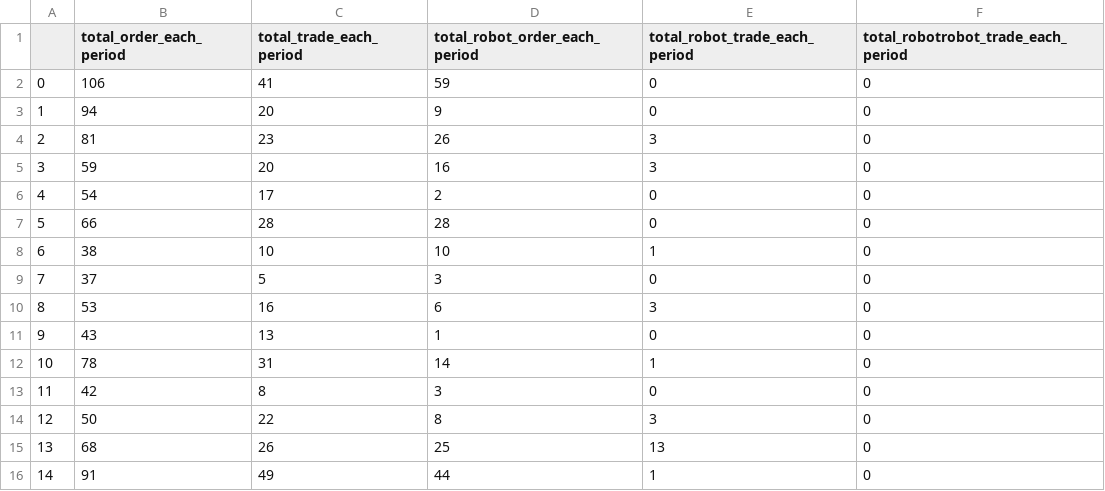
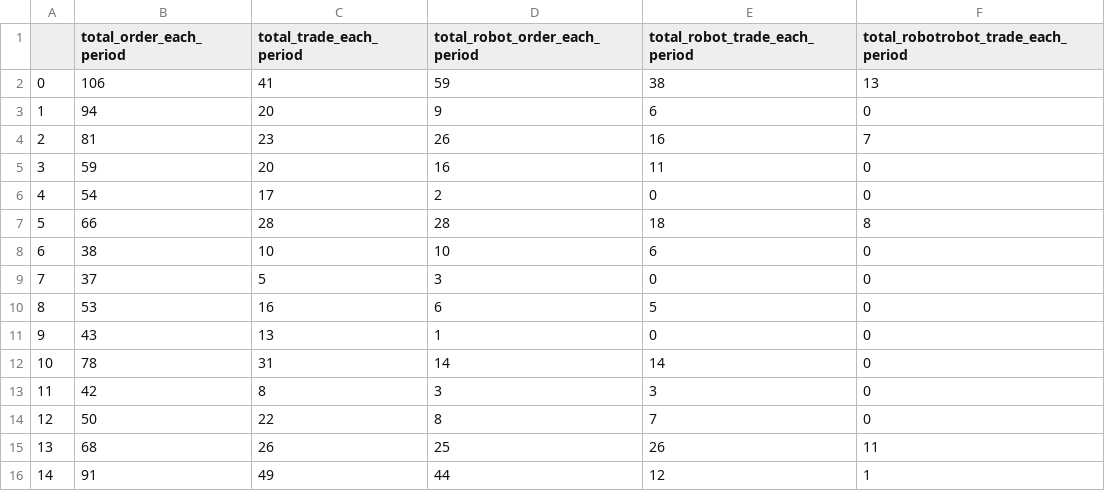
Before and after one commit to pbossaerts/RobotsSSW, a CSV file: MelboR3/robotordertrade_per_period.csv, drawn as a sheet.

Commit message:
Update with computations of per-player trade stats
See title

```diff
--- a/MelboR3/robotordertrade_per_period.csv
+++ b/MelboR3/robotordertrade_per_period.csv
@@ -1,16 +1,16 @@
 ,total_order_each_period,total_trade_each_period,total_robot_order_each_period,total_robot_trade_each_period,total_robotrobot_trade_each_period
-0,106,41,59,0,0
-1,94,20,9,0,0
-2,81,23,26,3,0
-3,59,20,16,3,0
+0,106,41,59,38,13
+1,94,20,9,6,0
+2,81,23,26,16,7
+3,59,20,16,11,0
 4,54,17,2,0,0
-5,66,28,28,0,0
-6,38,10,10,1,0
+5,66,28,28,18,8
+6,38,10,10,6,0
 7,37,5,3,0,0
-8,53,16,6,3,0
+8,53,16,6,5,0
 9,43,13,1,0,0
-10,78,31,14,1,0
-11,42,8,3,0,0
-12,50,22,8,3,0
-13,68,26,25,13,0
-14,91,49,44,1,0
+10,78,31,14,14,0
+11,42,8,3,3,0
+12,50,22,8,7,0
+13,68,26,25,26,11
+14,91,49,44,12,1
```
Also changed, not shown: 15 other files.
